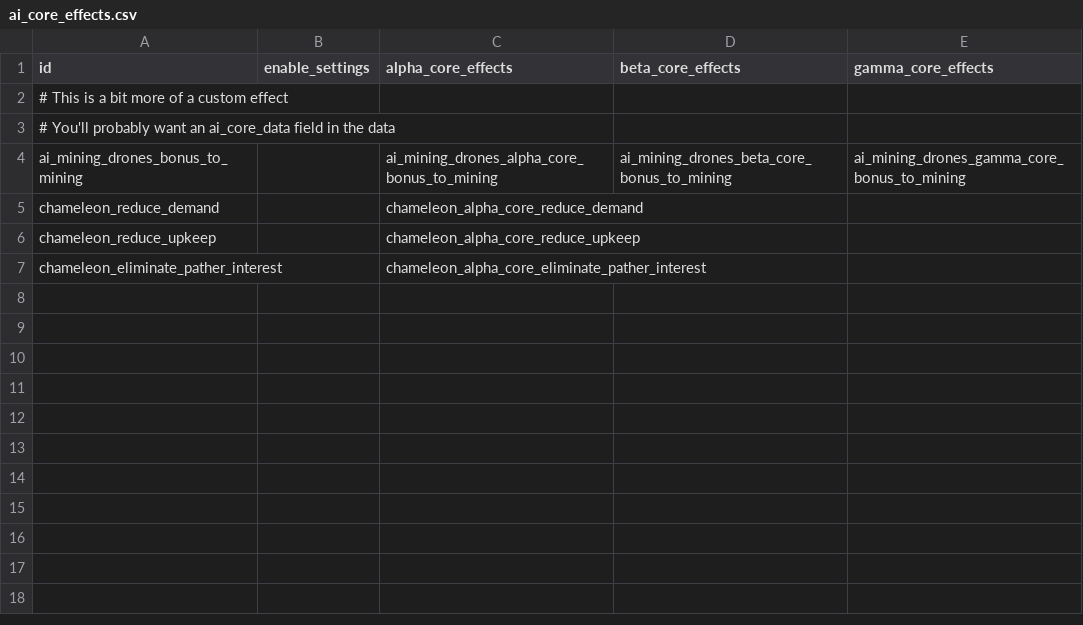
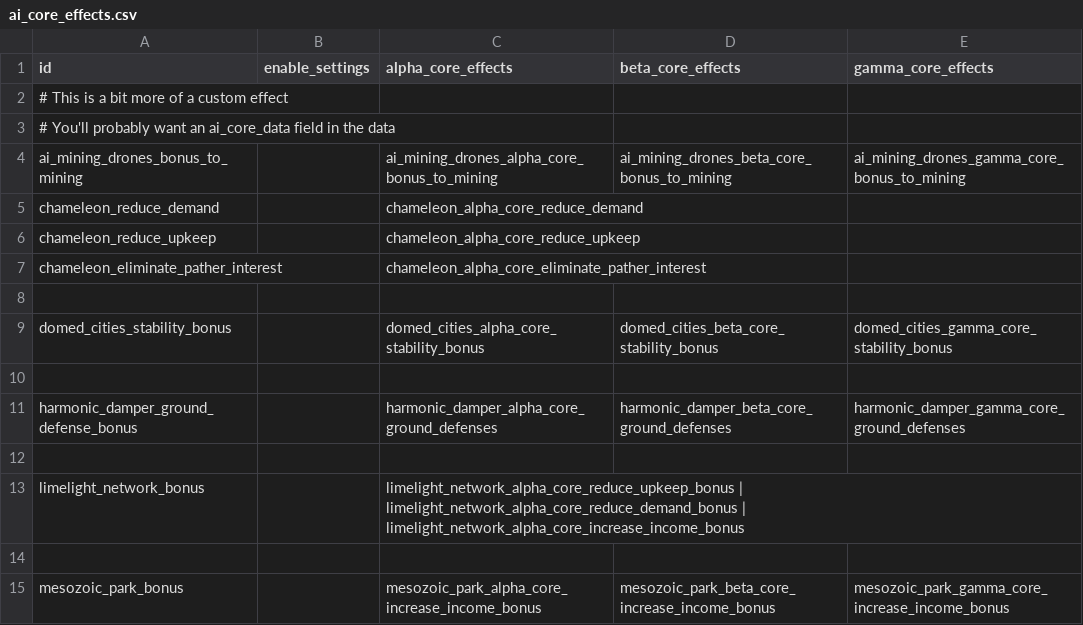
Before and after one commit to boggledstarsector/TASC, a CSV file: data/campaign/terraforming/ai_core_effects.csv, drawn as a sheet; the diff names each change by its address in the sheet, - before the commit and + after, or states it on an @@ line.

```diff
--- a/data/campaign/terraforming/ai_core_effects.csv
+++ b/data/campaign/terraforming/ai_core_effects.csv
+row 8: (empty)
+row 9: domed_cities_stability_bonus |  | domed_cities_alpha_core_stability_bonus | domed_cities_beta_core_stability_bonus | domed_cities_gamma_core_stability_bonus
+row 10: (empty)
+row 11: harmonic_damper_ground_defense_bonus |  | harmonic_damper_alpha_core_ground_defenses | harmonic_damper_beta_core_ground_defenses | harmonic_damper_gamma_core_ground_defenses
+row 12: (empty)
+row 13: limelight_network_bonus |  | limelight_network_alpha_core_reduce_upkeep_bonus | limelight_network_alpha_core_reduce_demand_bonus | limelight_network_alpha_core_increase_income_bonus
+row 14: (empty)
+row 15: mesozoic_park_bonus |  | mesozoic_park_alpha_core_increase_income_bonus | mesozoic_park_beta_core_increase_income_bonus | mesozoic_park_gamma_core_increase_income_bonus
```
Also changed, not shown: data/campaign/industries.csv, data/campaign/terraforming/industry_effects.csv, 35 other files.
